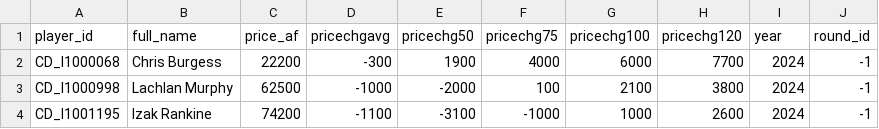
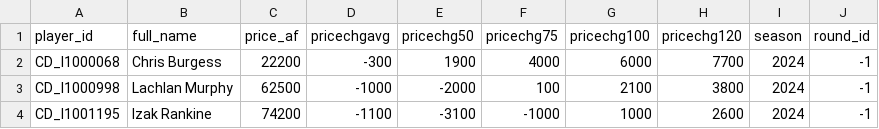
Before and after one commit to cigamsarierom/data-2024_RETLOB, a CSV file: AFLM_Projector_Stats.csv, drawn as a sheet; only a part is shown.

Commit message:
commit from DW at 2024-02-16 05:28:14.110265

```diff
--- a/AFLM_Projector_Stats.csv
+++ b/AFLM_Projector_Stats.csv
@@ -1,2 +1,2 @@
-"player_id","full_name","price_af","pricechgavg","pricechg50","pricechg75","pricechg100","pricechg120","year","round_id"
+"player_id","full_name","price_af","pricechgavg","pricechg50","pricechg75","pricechg100","pricechg120","season","round_id"
 "CD_I1000068","Chris Burgess",22200,-300,1900,4000,6000,7700,2024,-1
```
